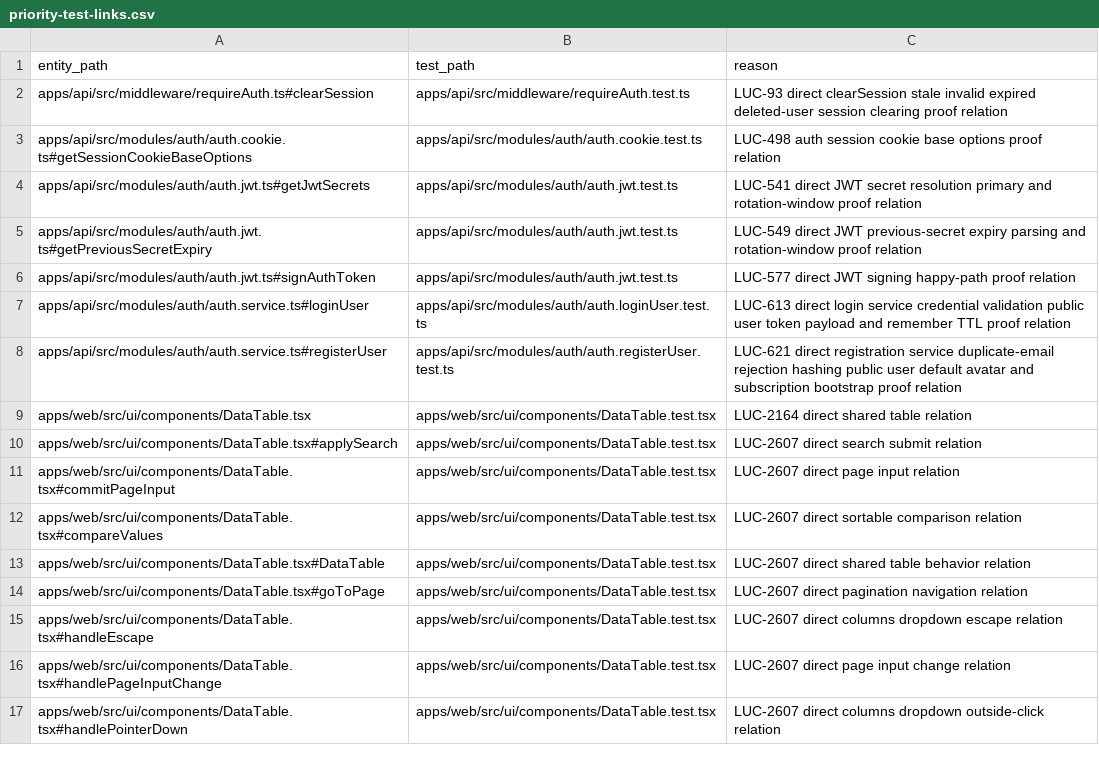
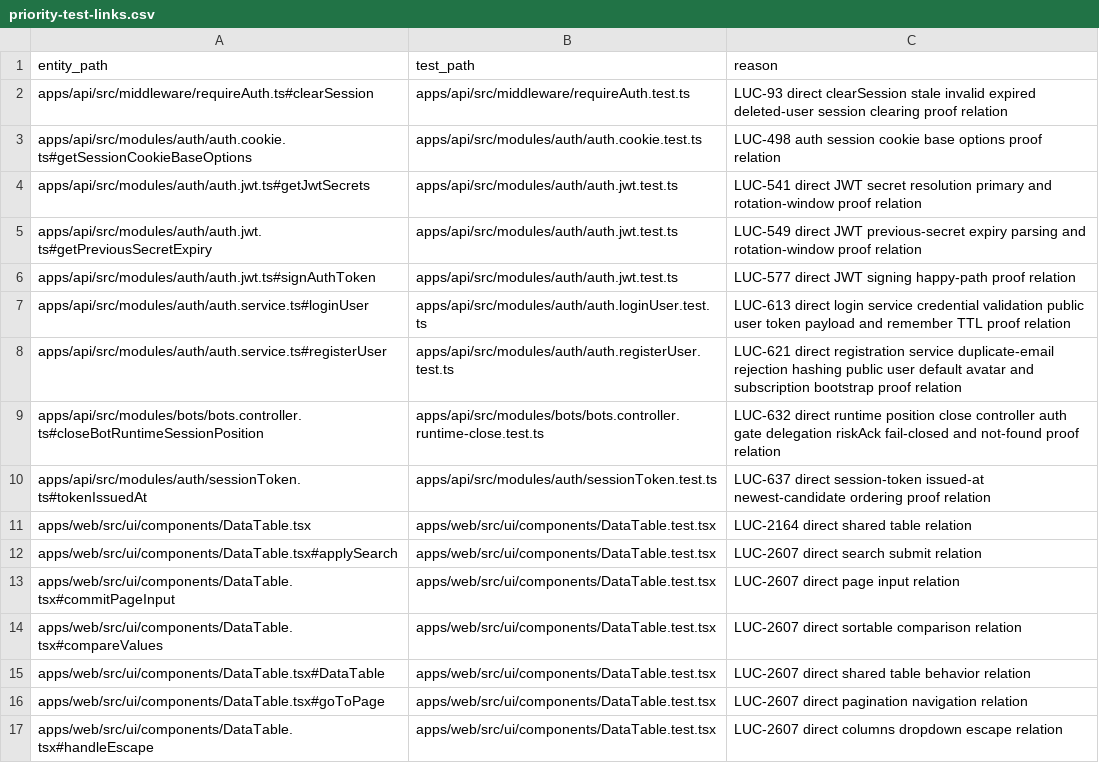
Before and after one commit to Wroblewski-Patryk/Soar, a CSV file: docs/architecture/relations/priority-test-links.csv, drawn as a sheet; only a part is shown; the shorter side is filled out with more unchanged rows.

```diff
--- a/docs/architecture/relations/priority-test-links.csv
+++ b/docs/architecture/relations/priority-test-links.csv
@@ -8,2 +8,4 @@ apps/api/src/modules/auth/auth.service.ts#loginUser,apps/api/src/modules/auth/au
 apps/api/src/modules/auth/auth.service.ts#registerUser,apps/api/src/modules/auth/auth.registerUser.test.ts,LUC-621 direct registration service duplicate-email rejection hashing public user default avatar and subscription bootstrap proof relation
+apps/api/src/modules/bots/bots.controller.ts#closeBotRuntimeSessionPosition,apps/api/src/modules/bots/bots.controller.runtime-close.test.ts,LUC-632 direct runtime position close controller auth gate delegation riskAck fail-closed and not-found proof relation
+apps/api/src/modules/auth/sessionToken.ts#tokenIssuedAt,apps/api/src/modules/auth/sessionToken.test.ts,LUC-637 direct session-token issued-at newest-candidate ordering proof relation
 apps/web/src/ui/components/DataTable.tsx,apps/web/src/ui/components/DataTable.test.tsx,LUC-2164 direct shared table relation
```
Also changed, not shown: docs/architecture/relations/documentation-links.csv, 55 other files.
